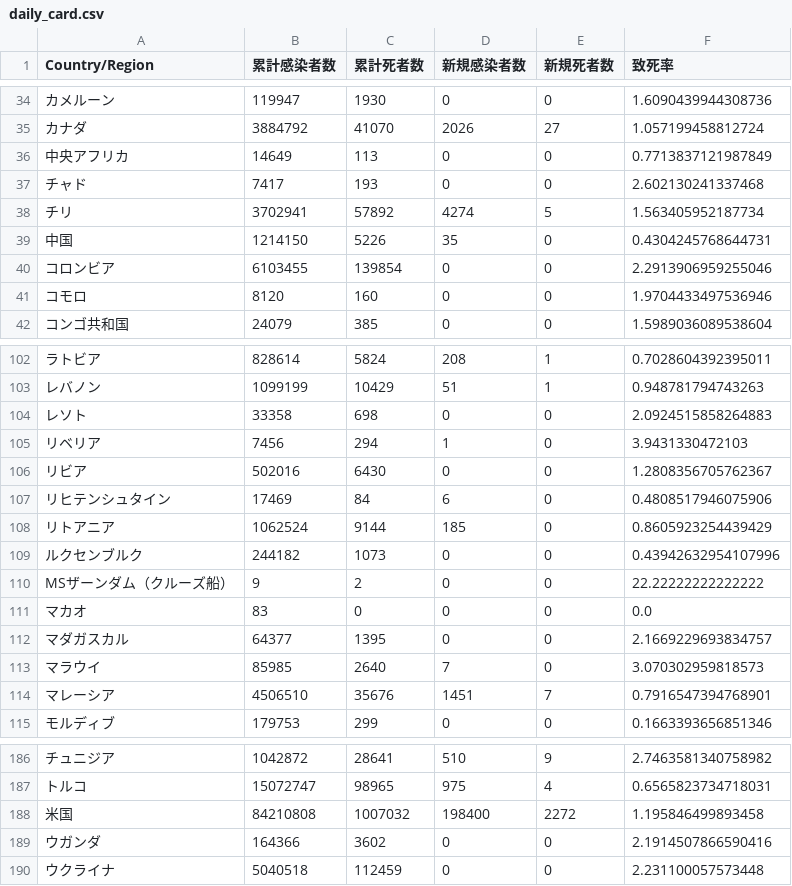
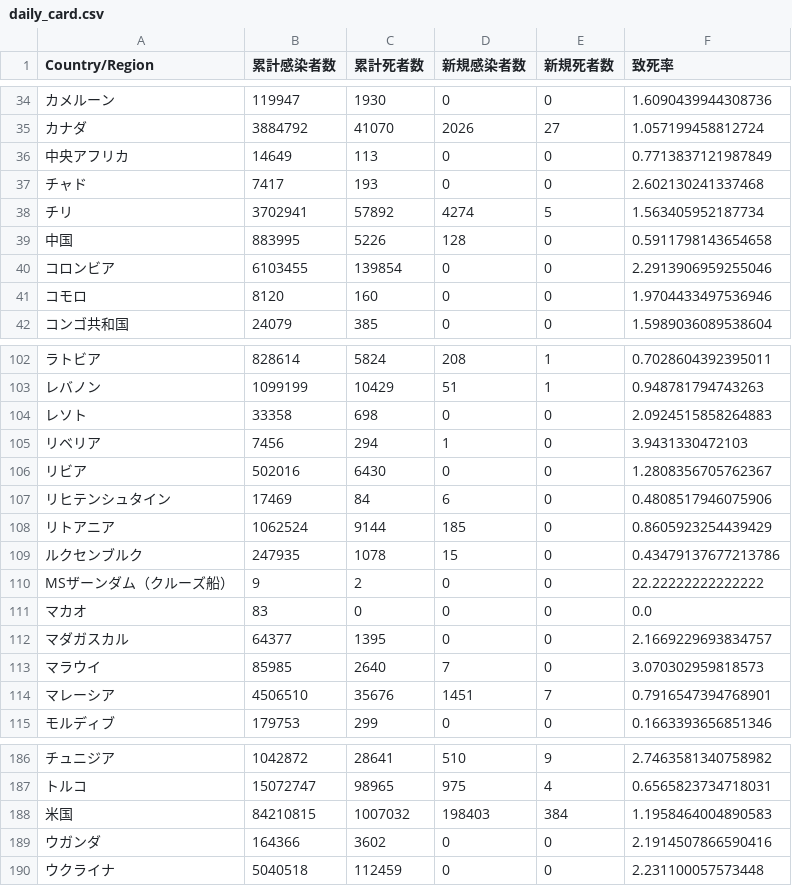
Before and after one commit to AnnaNishino/data-studio, a CSV file: data/daily_card.csv, drawn as a sheet; only a part is shown, gaps mark what is left out.

```diff
--- a/data/daily_card.csv
+++ b/data/daily_card.csv
@@ -38,3 +38,3 @@
 チリ,3702941,57892,4274,5,1.563405952187734
-中国,1214150,5226,35,0,0.4304245768644731
+中国,883995,5226,128,0,0.5911798143654658
 コロンビア,6103455,139854,0,0,2.2913906959255046
@@ -108,3 +108,3 @@
 リトアニア,1062524,9144,185,0,0.8605923254439429
-ルクセンブルク,244182,1073,0,0,0.43942632954107996
+ルクセンブルク,247935,1078,15,0,0.43479137677213786
 MSザーンダム（クルーズ船）,9,2,0,0,22.22222222222222
@@ -187,3 +187,3 @@ MSザーンダム（クルーズ船）,9,2,0,0,22.22222222222222
 トルコ,15072747,98965,975,4,0.6565823734718031
-米国,84210808,1007032,198400,2272,1.195846499893458
+米国,84210815,1007032,198403,384,1.1958464004890583
 ウガンダ,164366,3602,0,0,2.1914507866590416
```
Also changed, not shown: data/confirmed.csv, data/deaths.csv, 5 other files.
